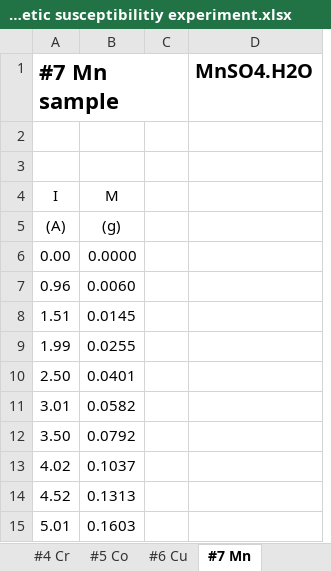
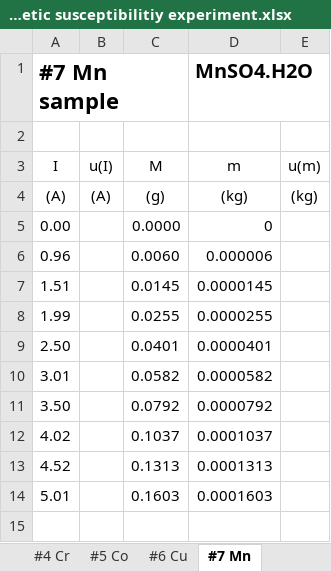
Before and after one commit to anabanami/PHS3000, an Excel workbook: code/log4/other_log4/Data for magnetic susceptibilitiy experiment.xlsx, sheet #7 Mn, drawn as a sheet; values as stored, in another font and other column widths than the file's, no borders; removed rows and columns are numbered as before the commit, all else as after; the diff names each change by its address in the sheet, - before the commit and + after, or states it on an @@ line.

```diff
--- a/code/log4/other_log4/Data for magnetic susceptibilitiy experiment.xlsx (sheet #7 Mn)
+++ b/code/log4/other_log4/Data for magnetic susceptibilitiy experiment.xlsx (sheet #7 Mn)
+column B (u(I)), row 4: (A)
-column C, empty
-column D, row 1: MnSO4.H2O
+column D (m), row 1: MnSO4.H2O; rows 4-14: (kg) | 0 | 0.000006 | 0.0000145 | 0.0000255 | 0.0000401 | 0.0000582 | 0.0000792 | 0.0001037 | 0.0001313 | 0.0001603
+column E (u(m)), row 4: (kg)
-row 2: (empty)
```
Also changed, not shown: sheet #5 Co, sheet #2 Ni, sheet #3 Mn, sheet #6 Cu, sheet #4 Cr, sheet empty tube, 1 more sheet, 8 other files.
